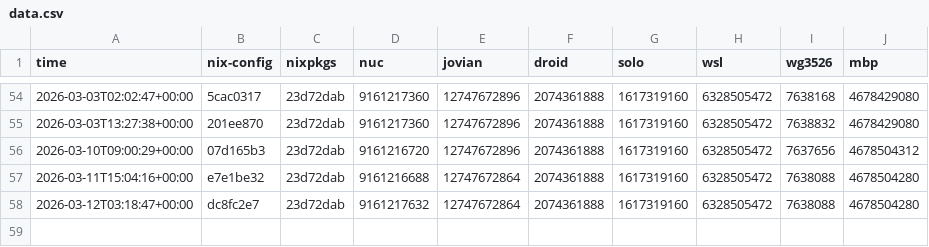
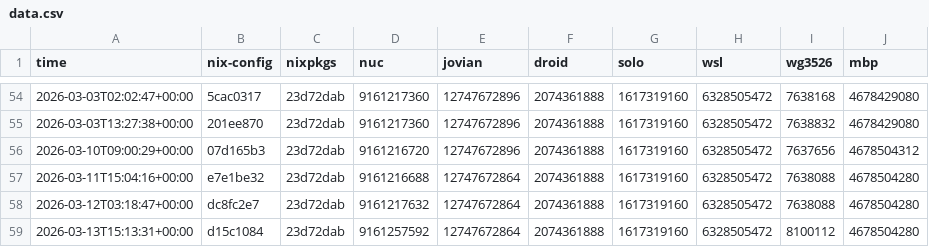
Before and after one commit to azuwis/nix-config, a CSV file: data.csv, drawn as a sheet; only a part is shown, gaps mark what is left out.

```diff
--- a/data.csv
+++ b/data.csv
@@ -58 +58,2 @@ time,nix-config,nixpkgs,nuc,jovian,droid,solo,wsl,wg3526,mbp
 2026-03-12T03:18:47+00:00,dc8fc2e7,23d72dab,9161217632,12747672864,2074361888,1617319160,6328505472,7638088,4678504280
+2026-03-13T15:13:31+00:00,d15c1084,23d72dab,9161257592,12747672864,2074361888,1617319160,6328505472,8100112,4678504280
```
